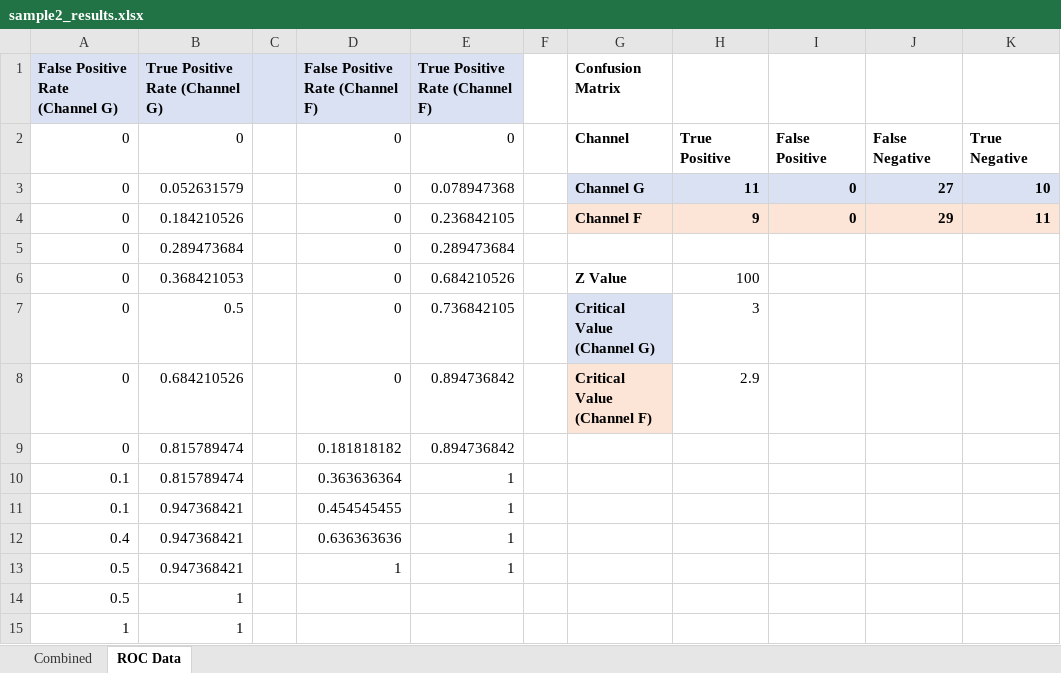
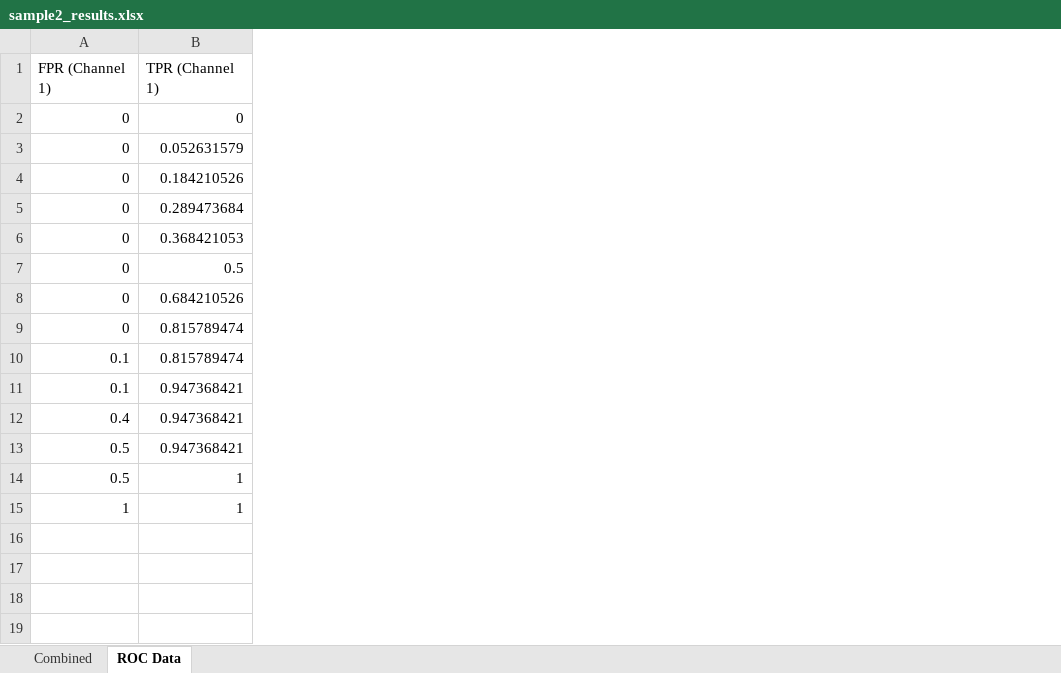
Before and after one commit to Fxalvespereira/Roc-Graph, an Excel workbook: output/sample2_results.xlsx, sheet ROC Data, drawn as a sheet; values as stored, in another font and other column widths than the file's, no borders; removed rows and columns are numbered as before the commit, all else as after; the diff names each change by its address in the sheet, - before the commit and + after, or states it on an @@ line.

```diff
--- a/output/sample2_results.xlsx (sheet ROC Data)
+++ b/output/sample2_results.xlsx (sheet ROC Data)
-column C, empty
-column D, rows 2-13: 0 | 0 | 0 | 0 | 0 | 0 | 0 | 0.181818182 | 0.363636364 | 0.454545455 | 0.636363636 | 1
-column E, rows 2-13: 0 | 0.078947368 | 0.236842105 | 0.289473684 | 0.684210526 | 0.736842105 | 0.894736842 | 0.894736842 | 1 | 1 | 1 | 1
-column F, empty
-column G, rows 2-8: Channel | Channel G | Channel F |  | Z Value | Critical Value (Channel G) | Critical Value (Channel F)
-column H, rows 2-8: True Positive | 11 | 9 |  | 100 | 3 | 2.9
-column I, rows 2-4: False Positive | 0 | 0
-column J, rows 2-4: False Negative | 27 | 29
-column K, rows 2-4: True Negative | 10 | 11
-row 1: False Positive Rate (Channel G) | True Positive Rate (Channel G) |  | False Positive Rate (Channel F) | True Positive Rate (Channel F) |  | Confusion Matrix
+row 1: FPR (Channel 1) | TPR (Channel 1)
```
Also changed, not shown: sheet Combined, charts or pictures, output/ROC Curve Test Data_Made Up (1)_results.xlsx, output/test_results.xlsx, 6 other files.
